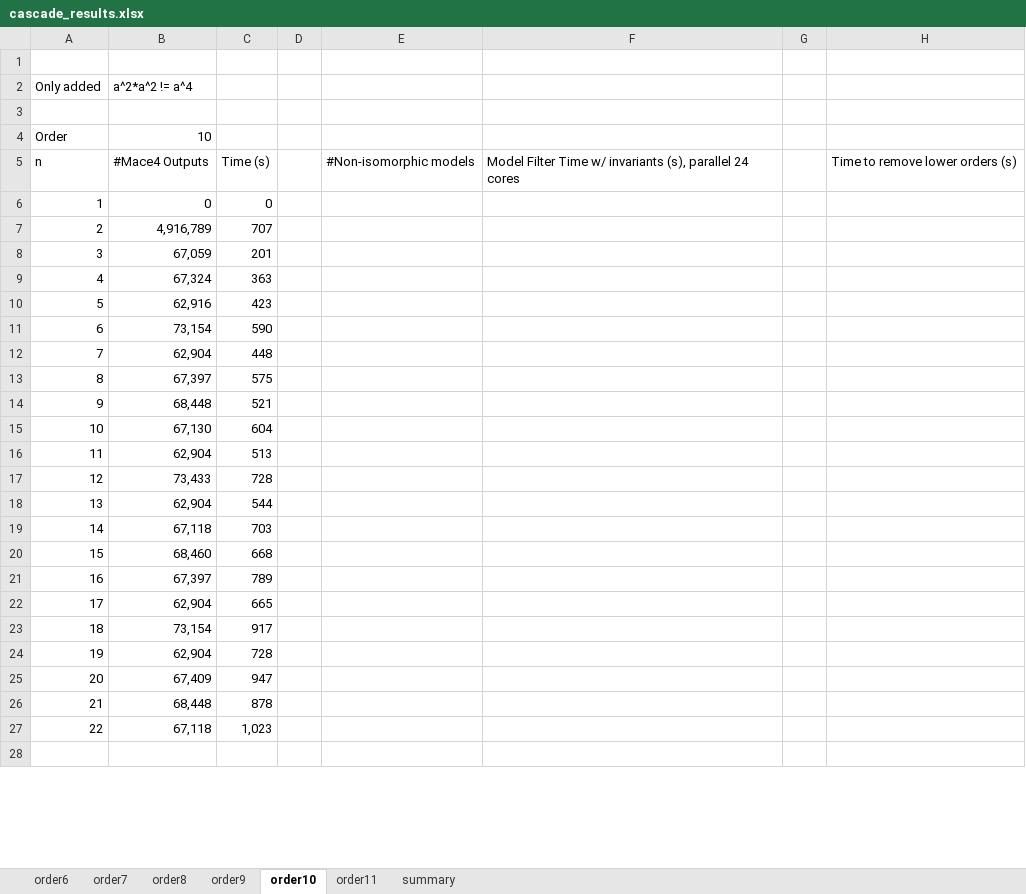
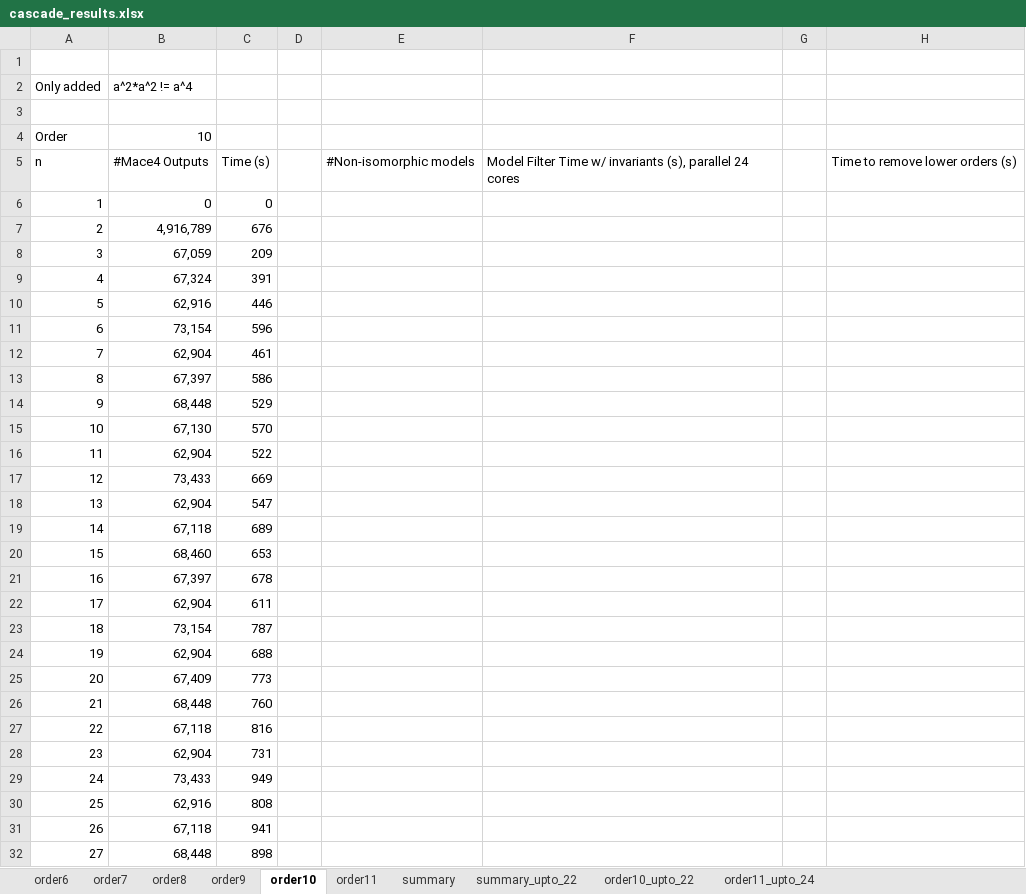
Before and after one commit to ChoiwahChow/misc, an Excel workbook: cascade/cascade_results.xlsx, sheet order10, drawn as a sheet; only a part is shown; the shorter side is filled out with more unchanged rows; values as stored, in another font and other column widths than the file's, no borders; the diff covers the shown part only; the diff names each change by its address in the sheet, - before the commit and + after, or states it on an @@ line.

```diff
--- a/cascade/cascade_results.xlsx (sheet order10)
+++ b/cascade/cascade_results.xlsx (sheet order10)
+sheet tab: summary_upto_22
+sheet tab: order10_upto_22
+sheet tab: order11_upto_24
-C7: 707
+C7: 676
-C8: 201
+C8: 209
-C9: 363
+C9: 391
-C10: 423
+C10: 446
-C11: 590
+C11: 596
-C12: 448
+C12: 461
-C13: 575
+C13: 586
-C14: 521
+C14: 529
-C15: 604
+C15: 570
-C16: 513
+C16: 522
-C17: 728
+C17: 669
-C18: 544
+C18: 547
-C19: 703
+C19: 689
-C20: 668
+C20: 653
-C21: 789
+C21: 678
-C22: 665
+C22: 611
-C23: 917
+C23: 787
-C24: 728
+C24: 688
-C25: 947
+C25: 773
-C26: 878
+C26: 760
-C27: 1,023
+C27: 816
+row 28: 23 | 62,904 | 731
+row 29: 24 | 73,433 | 949
+row 30: 25 | 62,916 | 808
+row 31: 26 | 67,118 | 941
+row 32: 27 | 68,448 | 898
```
Also changed, not shown: 7 added rows and 6 edited cells elsewhere in this sheet, sheet order11, sheet summary, formulas that keep their value.
